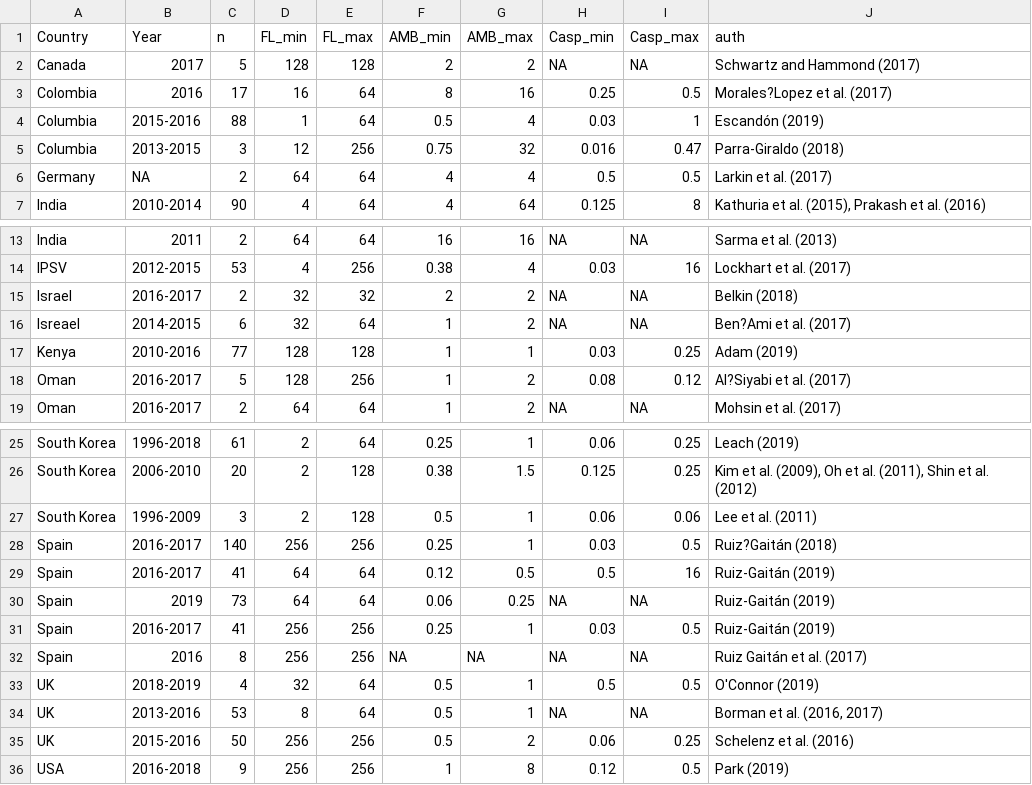
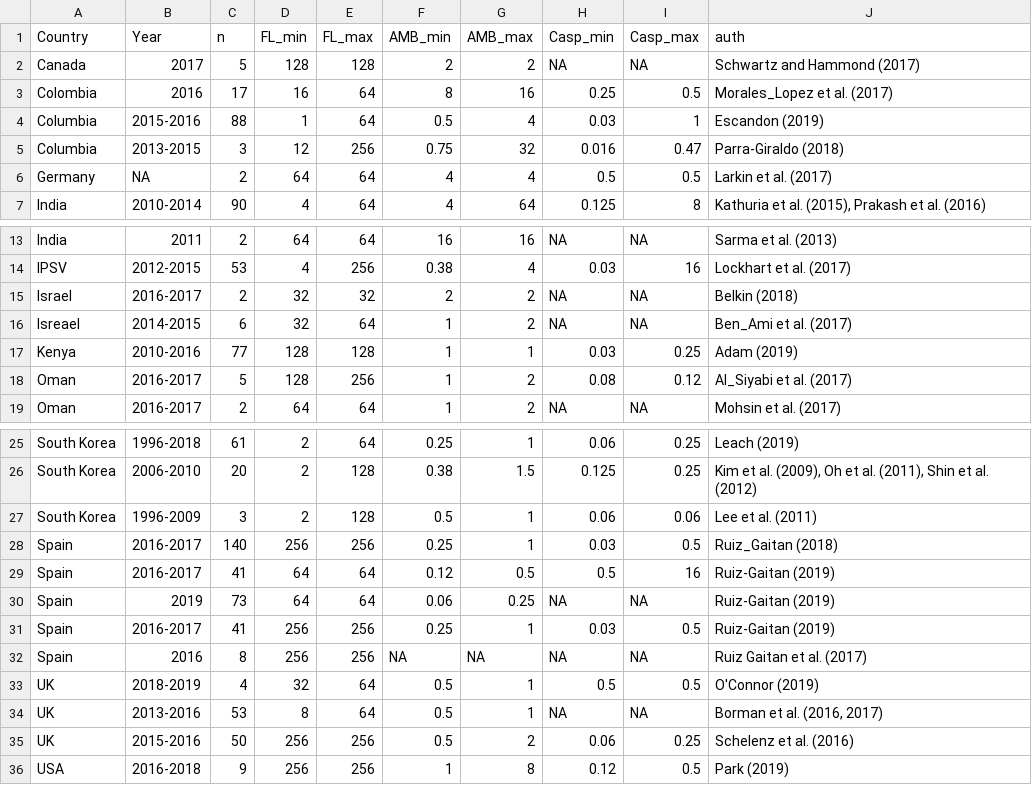
Before and after one commit to idfarbanecha/WAURIS2.0_2018, a CSV file: MIC4.csv, drawn as a sheet; only a part is shown, gaps mark what is left out; the diff names each change by its address in the sheet, - before the commit and + after, or states it on an @@ line.

```diff
--- a/MIC4.csv
+++ b/MIC4.csv
-J3 (auth): Morales?Lopez et al. (2017)
+J3 (auth): Morales_Lopez et al. (2017)
-J4 (auth): Escandón (2019)
+J4 (auth): Escandon (2019)
-J16 (auth): Ben?Ami et al. (2017)
+J16 (auth): Ben_Ami et al. (2017)
-J18 (auth): Al?Siyabi et al. (2017)
+J18 (auth): Al_Siyabi et al. (2017)
-J28 (auth): Ruiz?Gaitán (2018)
+J28 (auth): Ruiz_Gaitan (2018)
-J29:J31 (auth): Ruiz-Gaitán (2019)
+J29:J31 (auth): Ruiz-Gaitan (2019)
-J32 (auth): Ruiz Gaitán et al. (2017)
+J32 (auth): Ruiz Gaitan et al. (2017)
```
